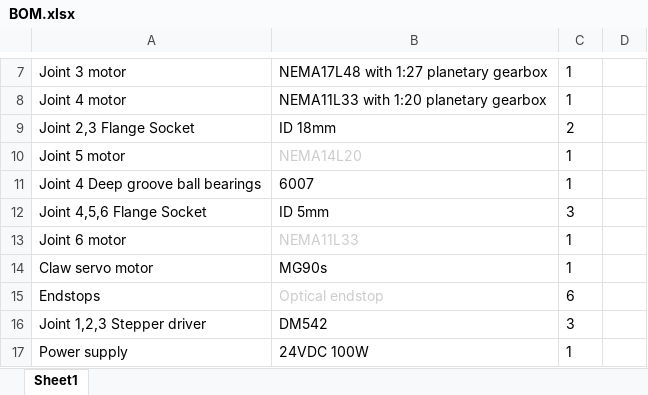
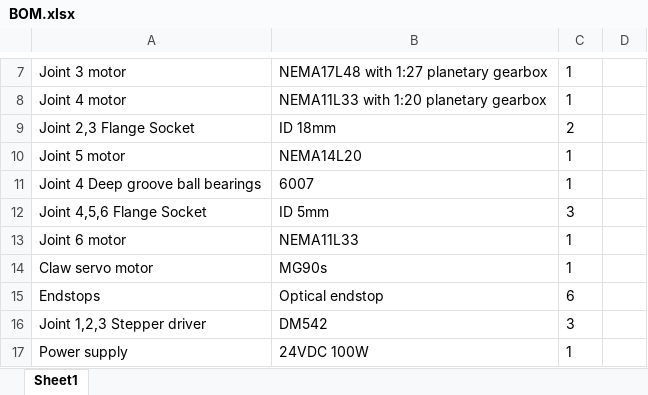
Before and after one commit to Gavinkuo123456/CE2T-6-Axis-Robotic-Arm, an Excel workbook: Docs/BOM.xlsx, sheet Sheet1, drawn as a sheet; only a part is shown, gaps mark what is left out; values as stored, in another font and other column widths than the file's, no borders; the diff names each change by its address in the sheet, - before the commit and + after, or states it on an @@ line.

Commit message:
ud

```diff
--- a/Docs/BOM.xlsx (sheet Sheet1)
+++ b/Docs/BOM.xlsx (sheet Sheet1)
-B10 text colour: #CCCCCC
+B10 text colour: black
-B13 text colour: #CCCCCC
+B13 text colour: black
-B15 text colour: #CCCCCC
+B15 text colour: black
```
